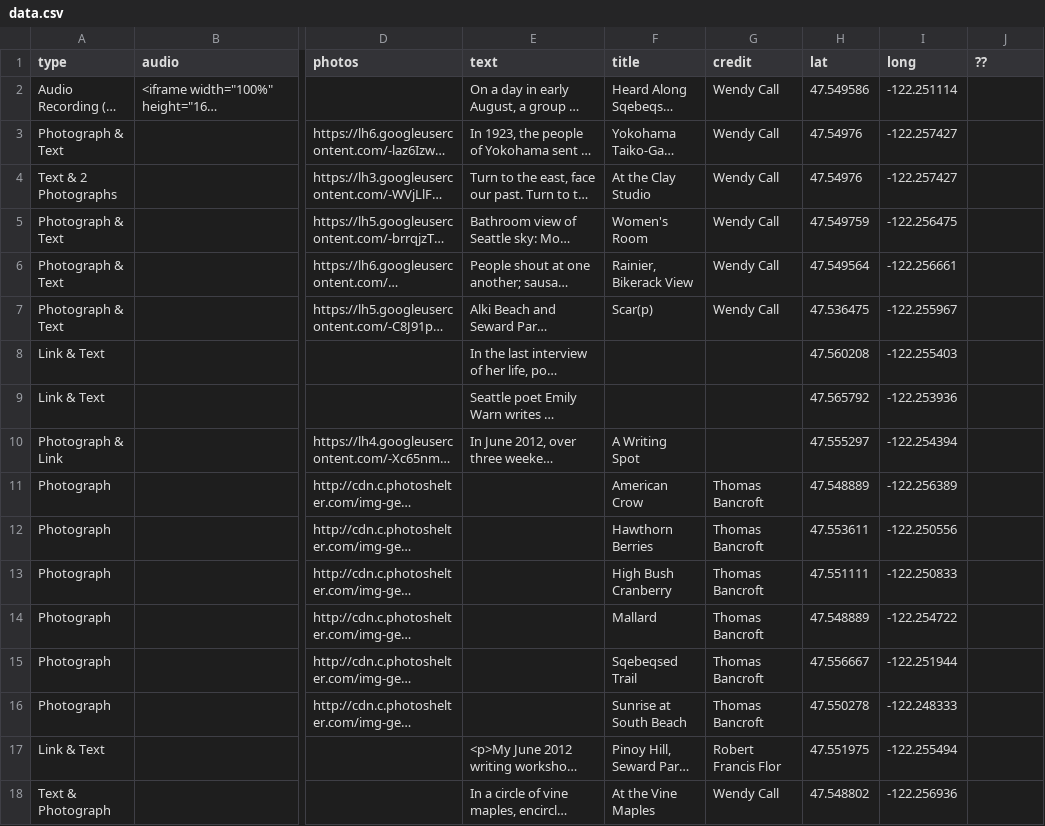
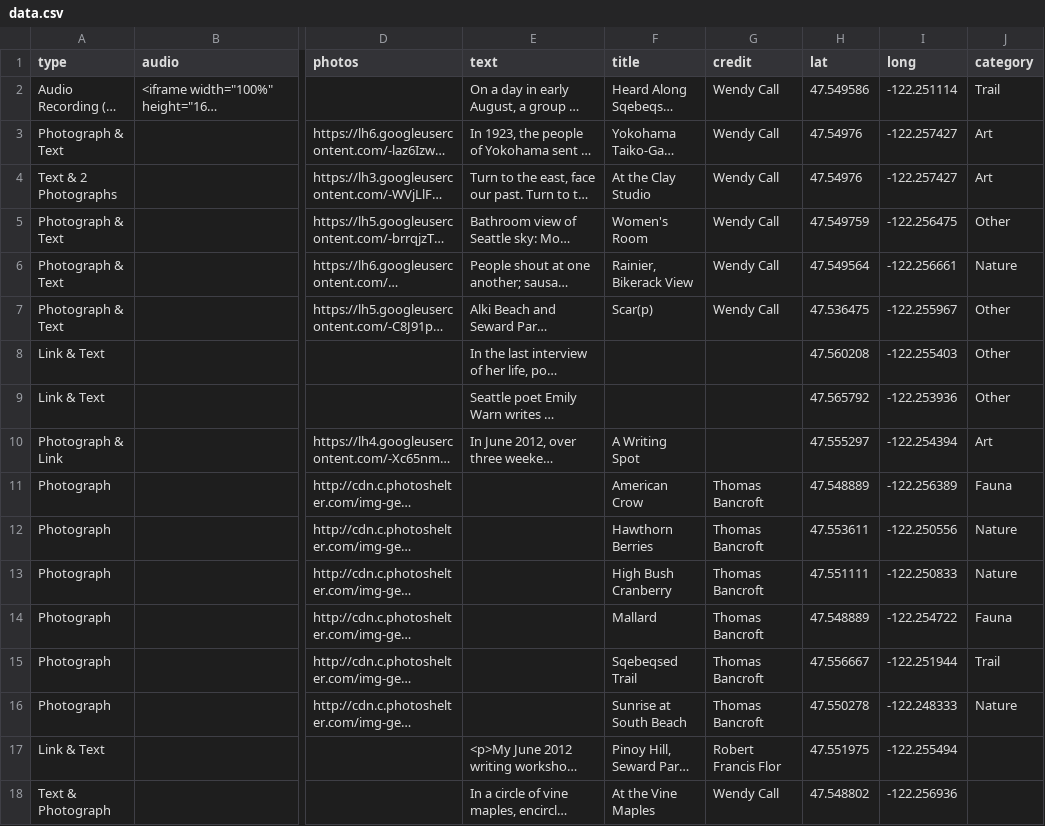
Before and after one commit to seattleio/explore-map, a CSV file: data.csv, drawn as a sheet; only a part is shown, gaps mark what is left out; long unchanged cells end in …; the diff names each change by its address in the sheet, - before the commit and + after, or states it on an @@ line.

```diff
--- a/data.csv
+++ b/data.csv
-J1: ??
+J1: category
-J2 (category): (empty)
+J2 (category): Trail
-J3:J4 (category): (empty)
+J3:J4 (category): Art
-J5 (category): (empty)
+J5 (category): Other
-J6 (category): (empty)
+J6 (category): Nature
-J7:J9 (category): (empty)
+J7:J9 (category): Other
-J10 (category): (empty)
+J10 (category): Art
-J11 (category): (empty)
+J11 (category): Fauna
-J12:J13 (category): (empty)
+J12:J13 (category): Nature
-J14 (category): (empty)
+J14 (category): Fauna
-J15 (category): (empty)
+J15 (category): Trail
-J16 (category): (empty)
+J16 (category): Nature
```
Also changed, not shown: 5 other files.
